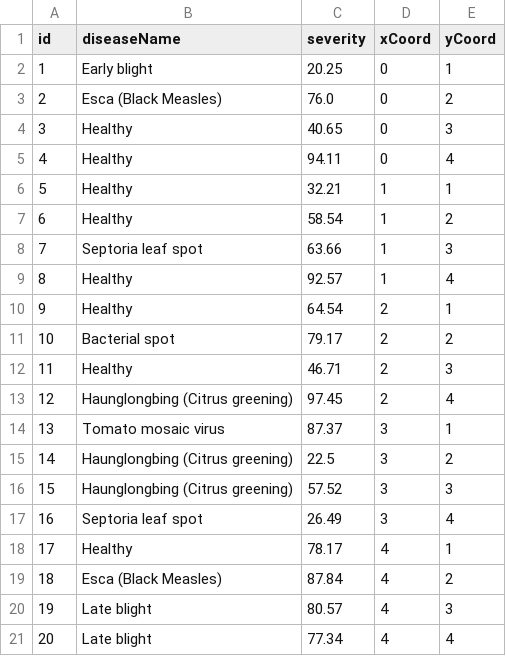
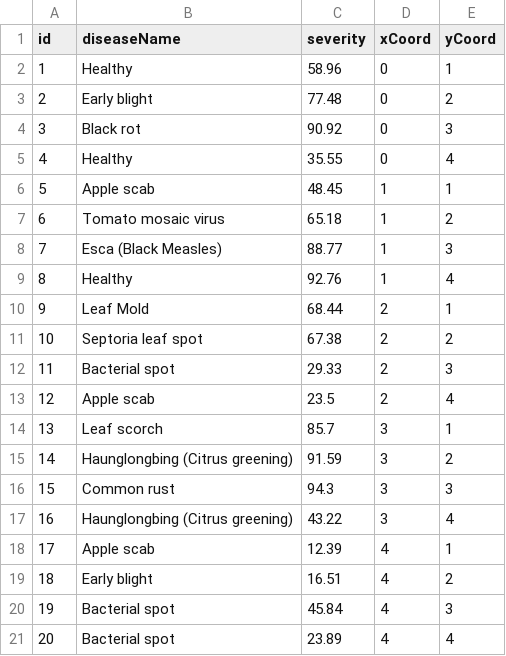
Before and after one commit to Schizo00/AgriEdge-Edge, a CSV file: PlantInfo.csv, drawn as a sheet.

```diff
--- a/PlantInfo.csv
+++ b/PlantInfo.csv
@@ -1,21 +1,21 @@
 id,diseaseName,severity,xCoord,yCoord
-1,Early blight,20.25,0,1
-2,Esca (Black Measles),76.0,0,2
-3,Healthy,40.65,0,3
-4,Healthy,94.11,0,4
-5,Healthy,32.21,1,1
-6,Healthy,58.54,1,2
-7,Septoria leaf spot,63.66,1,3
-8,Healthy,92.57,1,4
-9,Healthy,64.54,2,1
-10,Bacterial spot,79.17,2,2
-11,Healthy,46.71,2,3
-12,Haunglongbing (Citrus greening),97.45,2,4
-13,Tomato mosaic virus,87.37,3,1
-14,Haunglongbing (Citrus greening),22.5,3,2
-15,Haunglongbing (Citrus greening),57.52,3,3
-16,Septoria leaf spot,26.49,3,4
-17,Healthy,78.17,4,1
-18,Esca (Black Measles),87.84,4,2
-19,Late blight,80.57,4,3
-20,Late blight,77.34,4,4
+1,Healthy,58.96,0,1
+2,Early blight,77.48,0,2
+3,Black rot,90.92,0,3
+4,Healthy,35.55,0,4
+5,Apple scab,48.45,1,1
+6,Tomato mosaic virus,65.18,1,2
+7,Esca (Black Measles),88.77,1,3
+8,Healthy,92.76,1,4
+9,Leaf Mold,68.44,2,1
+10,Septoria leaf spot,67.38,2,2
+11,Bacterial spot,29.33,2,3
+12,Apple scab,23.5,2,4
+13,Leaf scorch,85.7,3,1
+14,Haunglongbing (Citrus greening),91.59,3,2
+15,Common rust,94.3,3,3
+16,Haunglongbing (Citrus greening),43.22,3,4
+17,Apple scab,12.39,4,1
+18,Early blight,16.51,4,2
+19,Bacterial spot,45.84,4,3
+20,Bacterial spot,23.89,4,4
```
Also changed, not shown: liveWeatherToday.csv, 10 other files.
